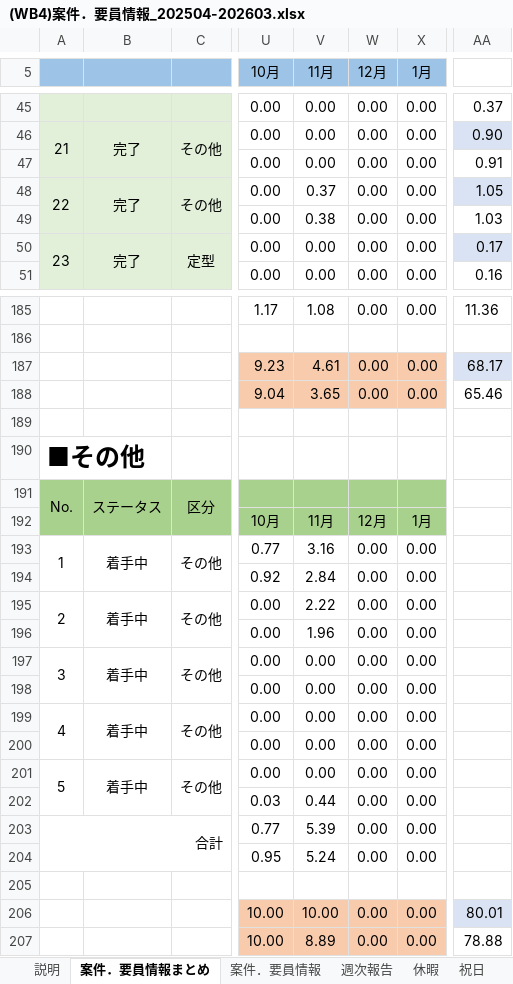
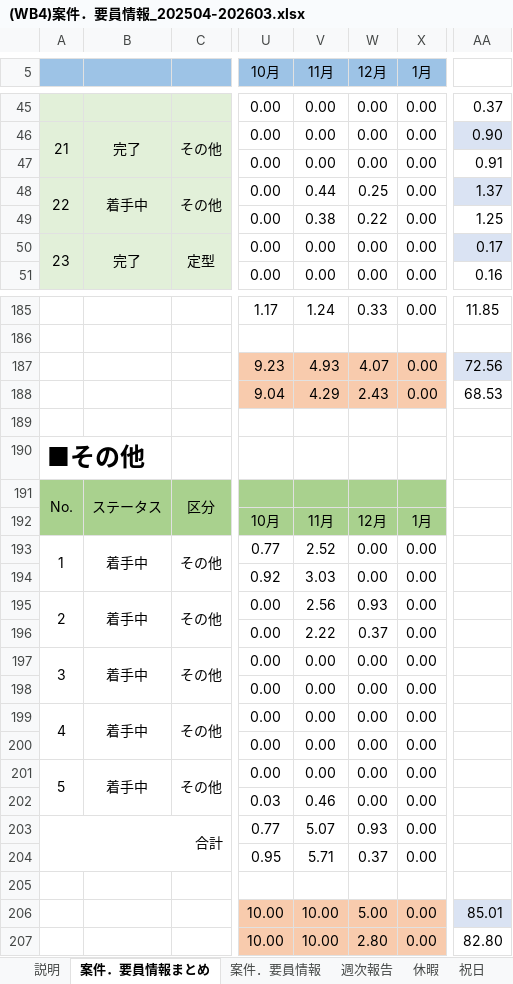
Before and after one commit to TSO-Authentic/T_to_D, an Excel workbook: (WB4)案件．要員情報_202504-202603.xlsx, sheet 案件．要員情報まとめ, drawn as a sheet; only a part is shown, gaps mark what is left out; values as stored, in another font and other column widths than the file's, no borders; charts and pictures not drawn; the diff covers the shown part only; the diff names each change by its address in the sheet, - before the commit and + after, or states it on an @@ line.

```diff
--- a/(WB4)案件．要員情報_202504-202603.xlsx (sheet 案件．要員情報まとめ)
+++ b/(WB4)案件．要員情報_202504-202603.xlsx (sheet 案件．要員情報まとめ)
-B48: 完了
+B48: 着手中
-V48 (11月): 0.37
+V48 (11月): 0.44
-W48 (12月): 0.00
+W48 (12月): 0.25
-AA48: 1.05
+AA48: 1.37
-W49 (12月): 0.00
+W49 (12月): 0.22
-AA49: 1.03
+AA49: 1.25
-V185 (11月): 1.08
+V185 (11月): 1.24
-W185 (12月): 0.00
+W185 (12月): 0.33
-AA185: 11.36
+AA185: 11.85
-V187 (11月): 4.61
+V187 (11月): 4.93
-W187 (12月): 0.00
+W187 (12月): 4.07
-AA187: 68.17
+AA187: 72.56
-V188 (11月): 3.65
+V188 (11月): 4.29
-W188 (12月): 0.00
+W188 (12月): 2.43
-AA188: 65.46
+AA188: 68.53
-V193 (11月): 3.16
+V193 (11月): 2.52
-V194 (11月): 2.84
+V194 (11月): 3.03
-V195 (11月): 2.22
+V195 (11月): 2.56
-W195 (12月): 0.00
+W195 (12月): 0.93
-V196 (11月): 1.96
+V196 (11月): 2.22
-W196 (12月): 0.00
+W196 (12月): 0.37
-V202 (11月): 0.44
+V202 (11月): 0.46
-V203 (11月): 5.39
+V203 (11月): 5.07
-W203 (12月): 0.00
+W203 (12月): 0.93
-V204 (11月): 5.24
+V204 (11月): 5.71
-W204 (12月): 0.00
+W204 (12月): 0.37
-W206 (12月): 0.00
+W206 (12月): 5.00
-AA206: 80.01
+AA206: 85.01
-V207 (11月): 8.89
+V207 (11月): 10.00
-W207 (12月): 0.00
+W207 (12月): 2.80
-AA207: 78.88
+AA207: 82.80
```
Also changed, not shown: 4 added rows and 53 edited cells elsewhere in this sheet, sheet 案件．要員情報, sheet 休暇, sheet 週次報告, sheet DIRタスク対応の人月まとめ, formulas that keep their value, hidden cells, charts or pictures.
